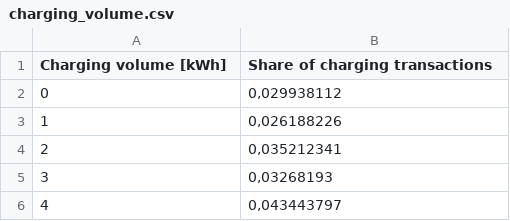
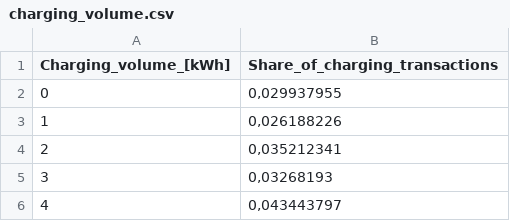
Before and after one commit to Benjaminphelps/simulation-project, a CSV file: data/charging_volume.csv, drawn as a sheet; only a part is shown.

```diff
--- a/data/charging_volume.csv
+++ b/data/charging_volume.csv
@@ -1,3 +1,3 @@
-Charging volume [kWh];Share of charging transactions
-0;0,029938112
+Charging_volume_[kWh];Share_of_charging_transactions
+0;0,029937955
 1;0,026188226
```
Also changed, not shown: data/connection_time.csv.
